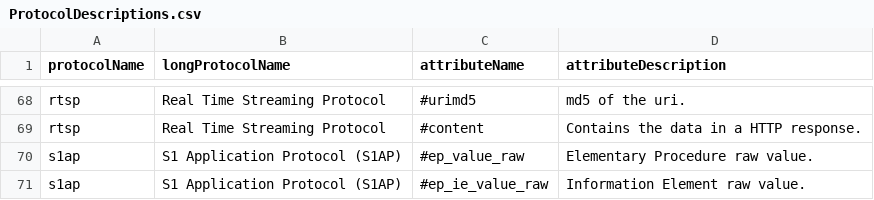
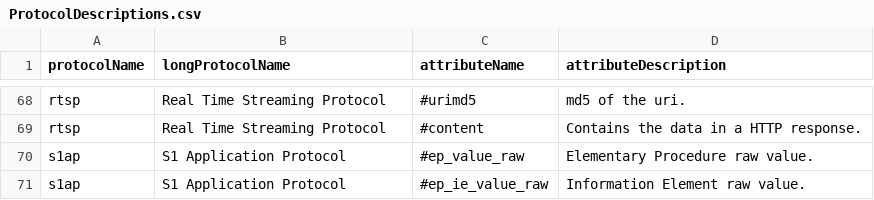
Before and after one commit to harper-carroll/kibana, a CSV file: resources/ProtocolDescriptions.csv, drawn as a sheet; only a part is shown, gaps mark what is left out; the diff covers the shown part only.

```diff
--- a/resources/ProtocolDescriptions.csv
+++ b/resources/ProtocolDescriptions.csv
@@ -164,3 +164,3 @@ rtsp,Real Time Streaming Protocol,#urimd5,md5 of the uri.
 rtsp,Real Time Streaming Protocol,#content,Contains the data in a HTTP response.
-s1ap,S1 Application Protocol (S1AP),#ep_value_raw,Elementary Procedure raw value.
-s1ap,S1 Application Protocol (S1AP),#ep_ie_value_raw,Information Element raw value.
+s1ap,S1 Application Protocol,#ep_value_raw,Elementary Procedure raw value.
+s1ap,S1 Application Protocol,#ep_ie_value_raw,Information Element raw value.
```
Also changed, not shown: 1 removed row and 39 edited cells elsewhere in this file, resources/Applications.csv, resources/NetMonFieldNames.csv, 3 other files.
